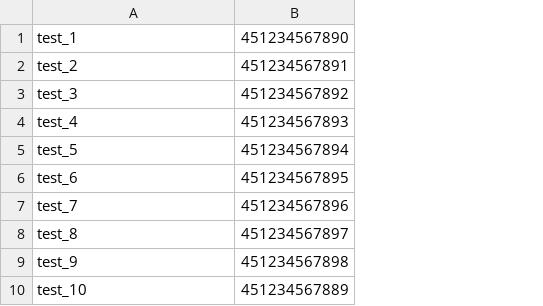
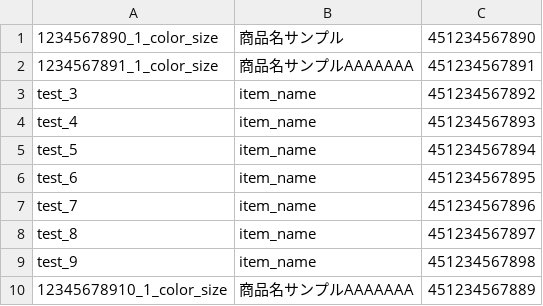
Before and after one commit to ktakahiro150397/jan-to-pdf, a CSV file: barcode_base.csv, drawn as a sheet; the diff names each change by its address in the sheet, - before the commit and + after, or states it on an @@ line.

```diff
--- a/barcode_base.csv
+++ b/barcode_base.csv
+column B, rows 1-10: 商品名サンプル | 商品名サンプルAAAAAAA | item_name | item_name | item_name | item_name | item_name | item_name | item_name | 商品名サンプルAAAAAAA
-A1: test_1
+A1: 1234567890_1_color_size
-A2: test_2
+A2: 1234567891_1_color_size
-A10: test_10
+A10: 12345678910_1_color_size
```
Also changed, not shown: 5 other files.
